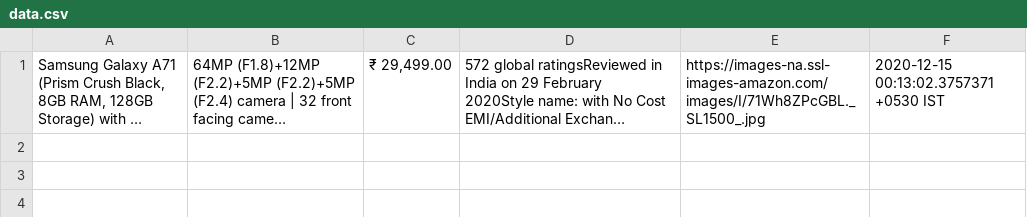
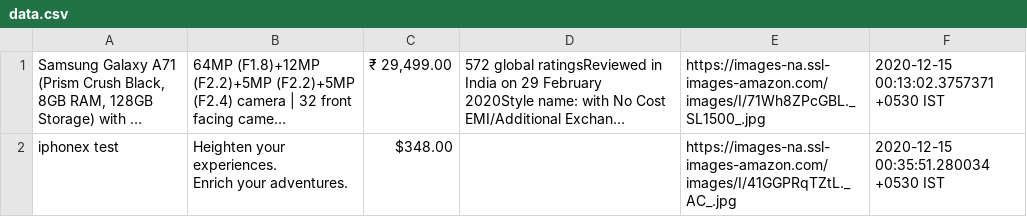
Before and after one commit to gsrishu/scrappingData, a CSV file: data.csv, drawn as a sheet; long unchanged cells end in …; ↵ is a line break in a cell; the diff names each change by its address in the sheet, - before the commit and + after, or states it on an @@ line.

```diff
--- a/data.csv
+++ b/data.csv
+row 2: iphonex test | Heighten your experiences. ↵ Enrich your adventures. | $348.00 |  | https://images-na.ssl-images-amazon.com/images/I/41GGPRqTZtL._AC_.jpg | 2020-12-15 00:35:51.280034 +0530 IST
```
Also changed, not shown: 2 other files.
